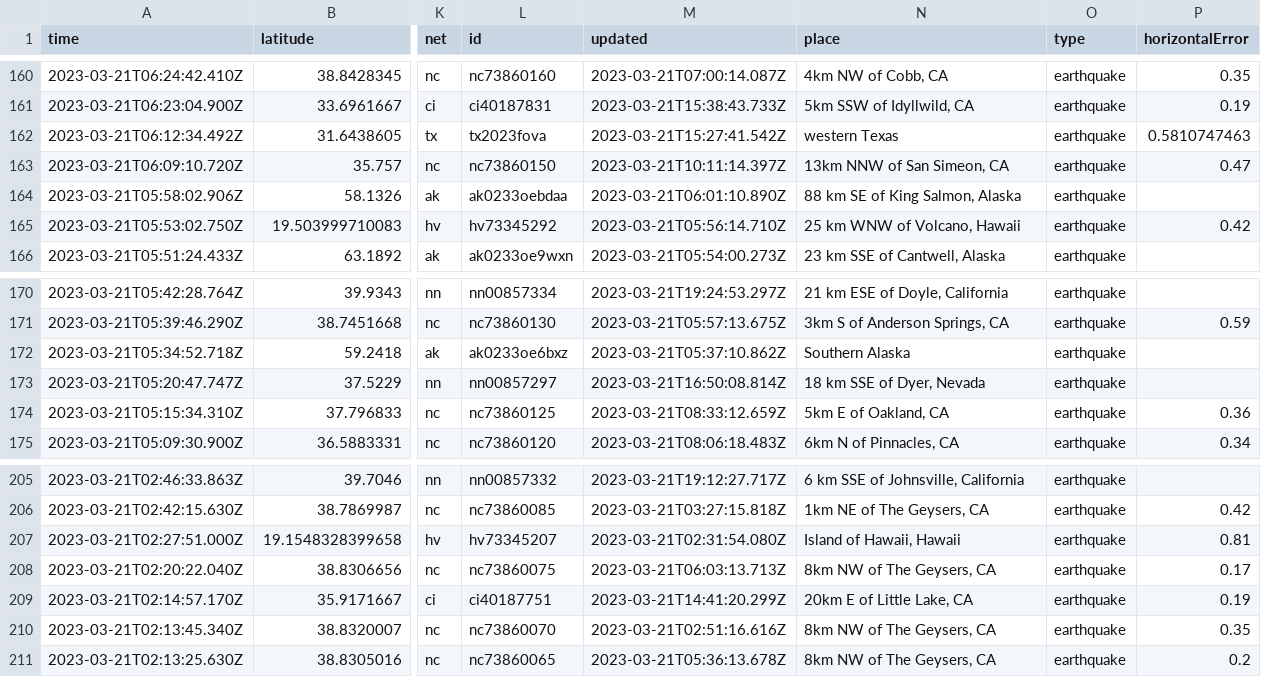
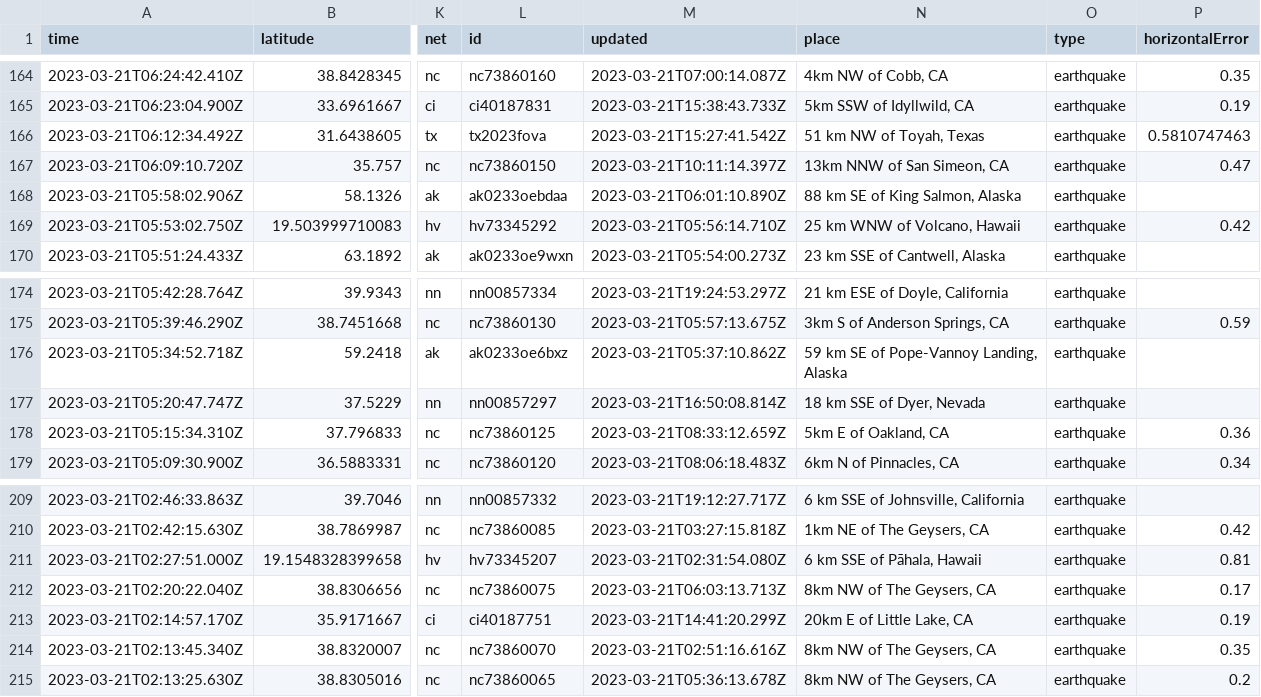
Before and after one commit to rthomasgannett/data-reporter-robot, a CSV file: usgs_current.csv, drawn as a sheet; only a part is shown, gaps mark what is left out; addresses are those after the commit; the diff covers the shown part only; the diff names each change by its address in the sheet, - before the commit and + after, or states it on an @@ line.

```diff
--- a/usgs_current.csv
+++ b/usgs_current.csv
-N166 (place): western Texas
+N166 (place): 51 km NW of Toyah, Texas
-N176 (place): Southern Alaska
+N176 (place): 59 km SE of Pope-Vannoy Landing, Alaska
-N211 (place): Island of Hawaii, Hawaii
+N211 (place): 6 km SSE of Pāhala, Hawaii
```
Also changed, not shown: 4 added rows, 3 removed rows and 28 edited cells elsewhere in this file.
